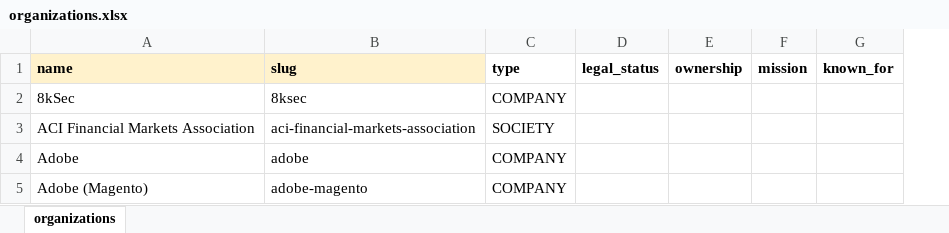
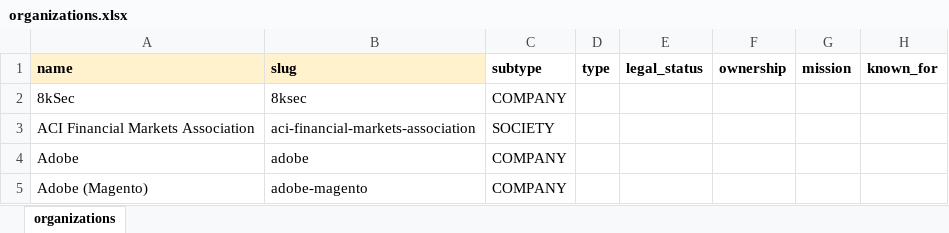
Before and after one commit to Bildyx/Bildyx, an Excel workbook: apps/api/data/excel_templates/organizations.xlsx, sheet organizations, drawn as a sheet; only a part is shown; values as stored, in another font and other column widths than the file's, no borders; the diff names each change by its address in the sheet, - before the commit and + after, or states it on an @@ line.

```diff
--- a/apps/api/data/excel_templates/organizations.xlsx (sheet organizations)
+++ b/apps/api/data/excel_templates/organizations.xlsx (sheet organizations)
+column D, row 1: type
-C1: type
+C1: subtype
```
Also changed, not shown: apps/api/data/excel_templates/cities.xlsx, 2 other files.
